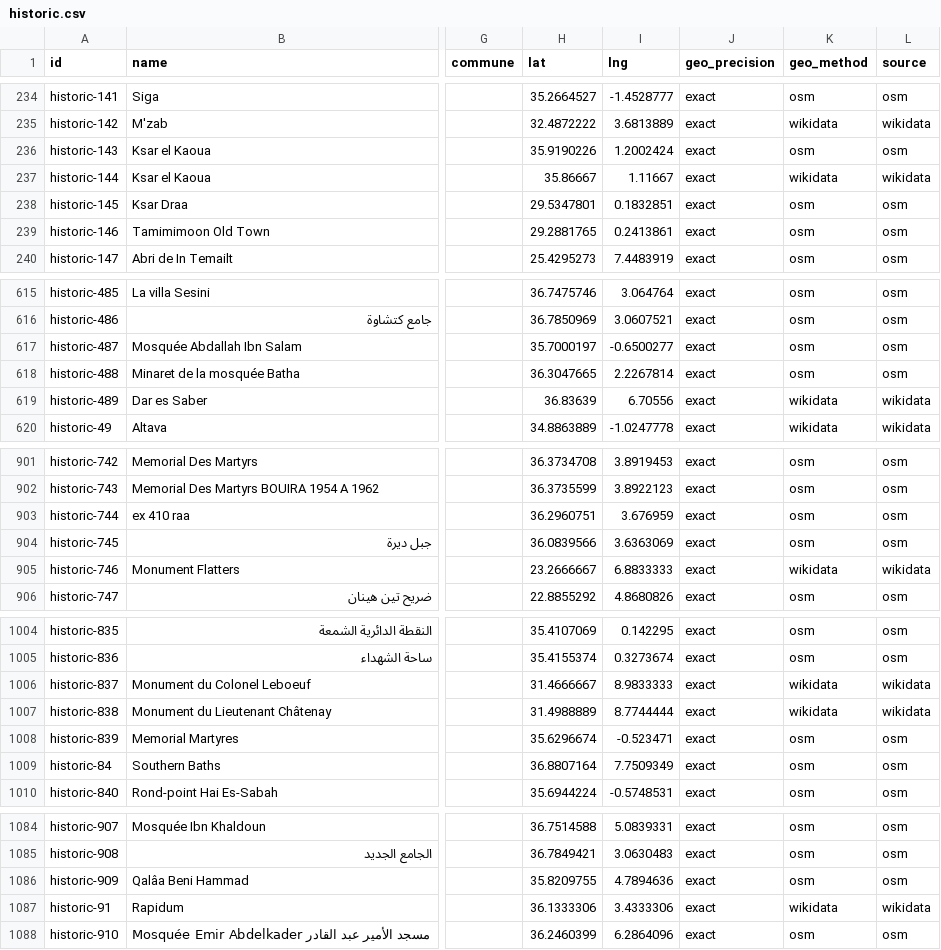
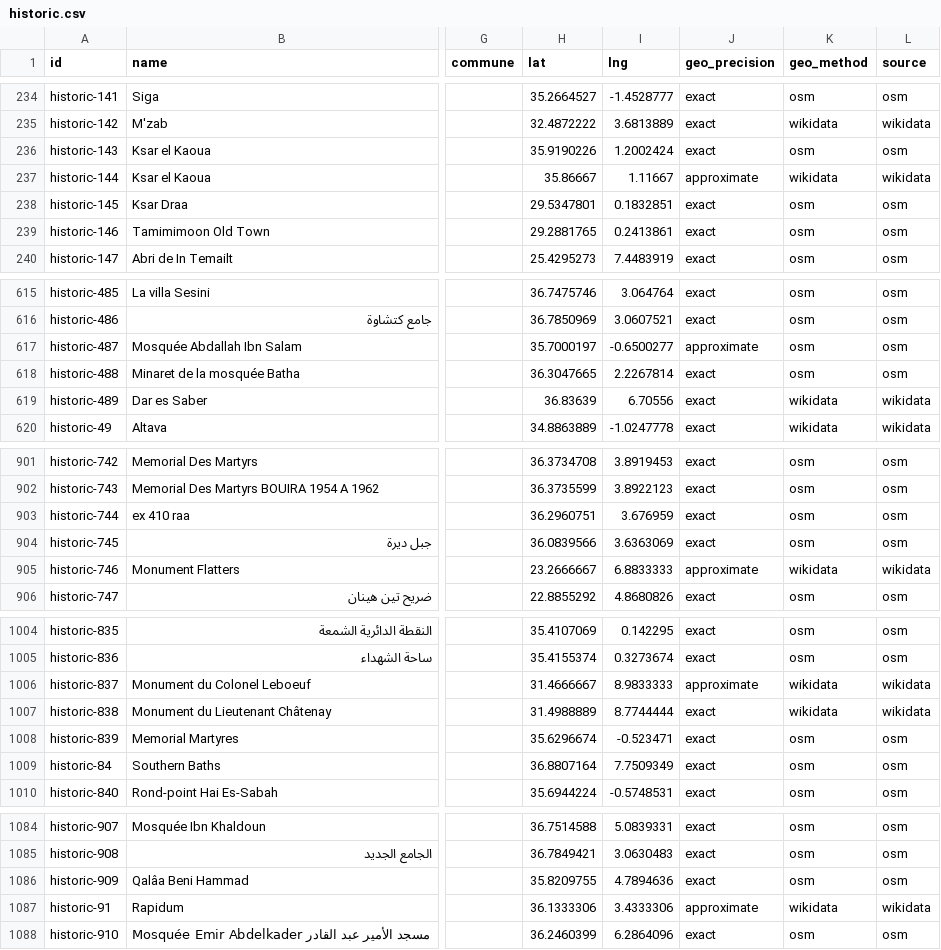
Before and after one commit to yasserstudio/geoalgeria, a CSV file: packages/tourisme/data/csv/historic.csv, drawn as a sheet; only a part is shown, gaps mark what is left out; the diff names each change by its address in the sheet, - before the commit and + after, or states it on an @@ line.

Commit message:
fix(tourisme,mosquees,ooredoo,formation-professionnelle): no record claims exact on a rounded placeholder (#288)
PR #285 added the whole-arcminute guard and allow-listed 15 pre-existing records
in four packages it did not touch: a coordinate written in degrees and whole
arcminutes with the seconds dropped, which a decimal-digit count cannot see
because minutes divided by 60 leave a long tail. All 15 claimed exact on a cell
about 1.5 km across.

The rule now lives where the shared-point rule already lived. writePackageV2
calls demoteRoundedPlaceholders on every file of every package, after the review
ledger and before validation, so no generator can publish a false exact by
forgetting to opt in, and the guard test has no allow-list left. The four
generators also adopt geoAtMeasured at ingest, so a ledger's expect block for one
of their records reads the honest approximate rather than a claim the writer is
about to drop.

Re-emitted through scripts/apply-overrides.mjs, which no longer requires a
ledger: a writer change needs a re-emit just as a decision does, and three of the
four packages have no ledger. 15 geo_precision values move, nothing else does; no
coordinate, record, id or field changes.

  tourisme  4,315/33 -> 4,305/43   (2 caves, 5 historic sites, 3 national parks)
  mosquees  16,227/4,532 -> 16,225/4,534
  ooredoo   548/24 -> 546/26
  formation-professionnelle  1,363/558 -> 1,362/559

READMEs in all three locales carry the new ooredoo split and the corrected
formation-professionnelle coverage sentence, which was already claiming 1,920
geocoded and 1,375 published points against the records' 1,921 and 1,362.

```diff
--- a/packages/tourisme/data/csv/historic.csv
+++ b/packages/tourisme/data/csv/historic.csv
-J237 (geo_precision): exact
+J237 (geo_precision): approximate
-J617 (geo_precision): exact
+J617 (geo_precision): approximate
-J905 (geo_precision): exact
+J905 (geo_precision): approximate
-J1006 (geo_precision): exact
+J1006 (geo_precision): approximate
-J1087 (geo_precision): exact
+J1087 (geo_precision): approximate
```
Also changed, not shown: packages/formation-professionnelle/data/csv/establishments.csv, packages/ooredoo/data/csv/stores.csv, 37 other files.
